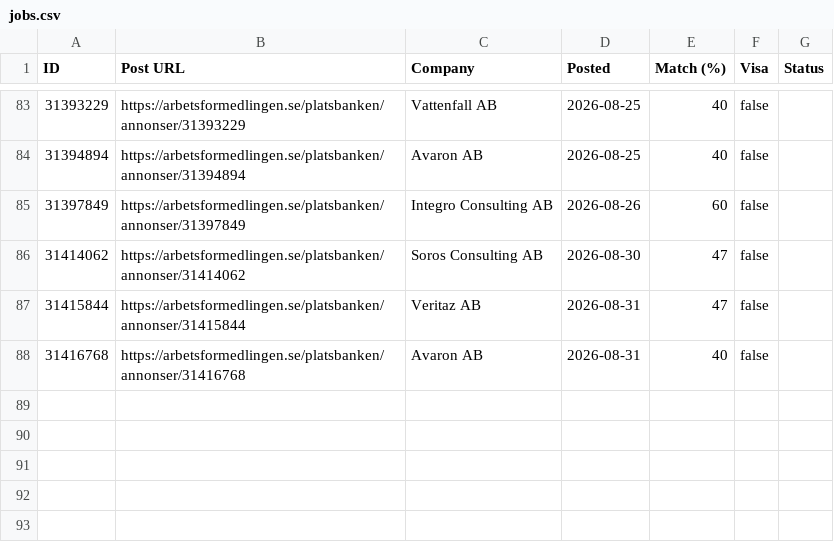
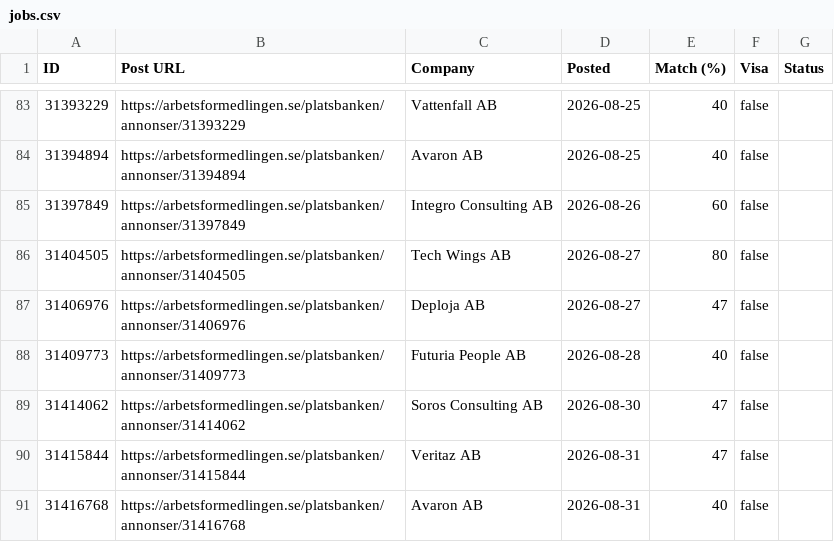
Before and after one commit to miroljub1995/job-posts, a CSV file: arbetsformedlingen.se/jobs.csv, drawn as a sheet; only a part is shown, gaps mark what is left out; the diff names each change by its address in the sheet, - before the commit and + after, or states it on an @@ line.

```diff
--- a/arbetsformedlingen.se/jobs.csv
+++ b/arbetsformedlingen.se/jobs.csv
+row 86: 31404505 | https://arbetsformedlingen.se/platsbanken/annonser/31404505 | Tech Wings AB | 2026-08-27 | 80 | false
+row 87: 31406976 | https://arbetsformedlingen.se/platsbanken/annonser/31406976 | Deploja AB | 2026-08-27 | 47 | false
+row 88: 31409773 | https://arbetsformedlingen.se/platsbanken/annonser/31409773 | Futuria People AB | 2026-08-28 | 40 | false
```
Also changed, not shown: arbetsformedlingen.se/scan-log.csv, 1 other file.
